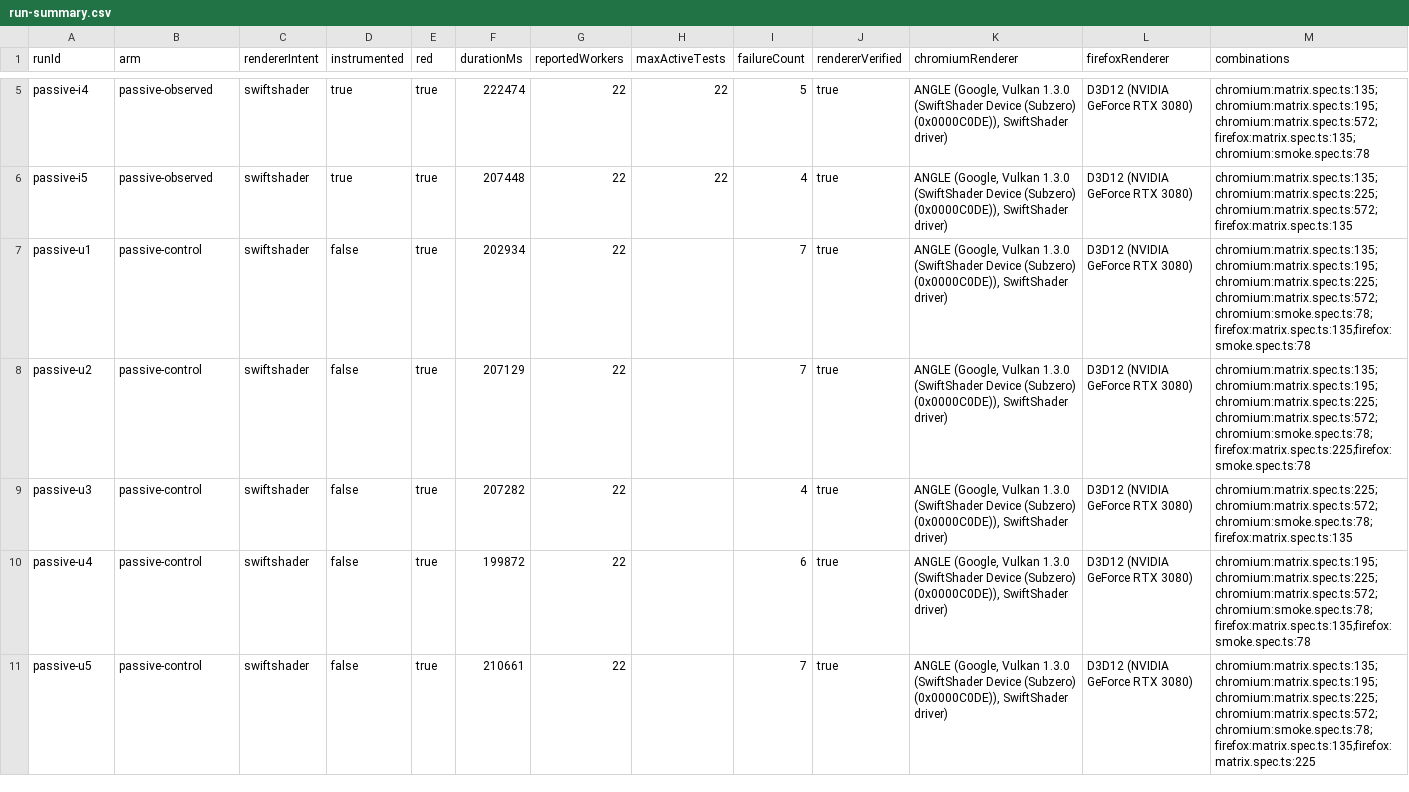
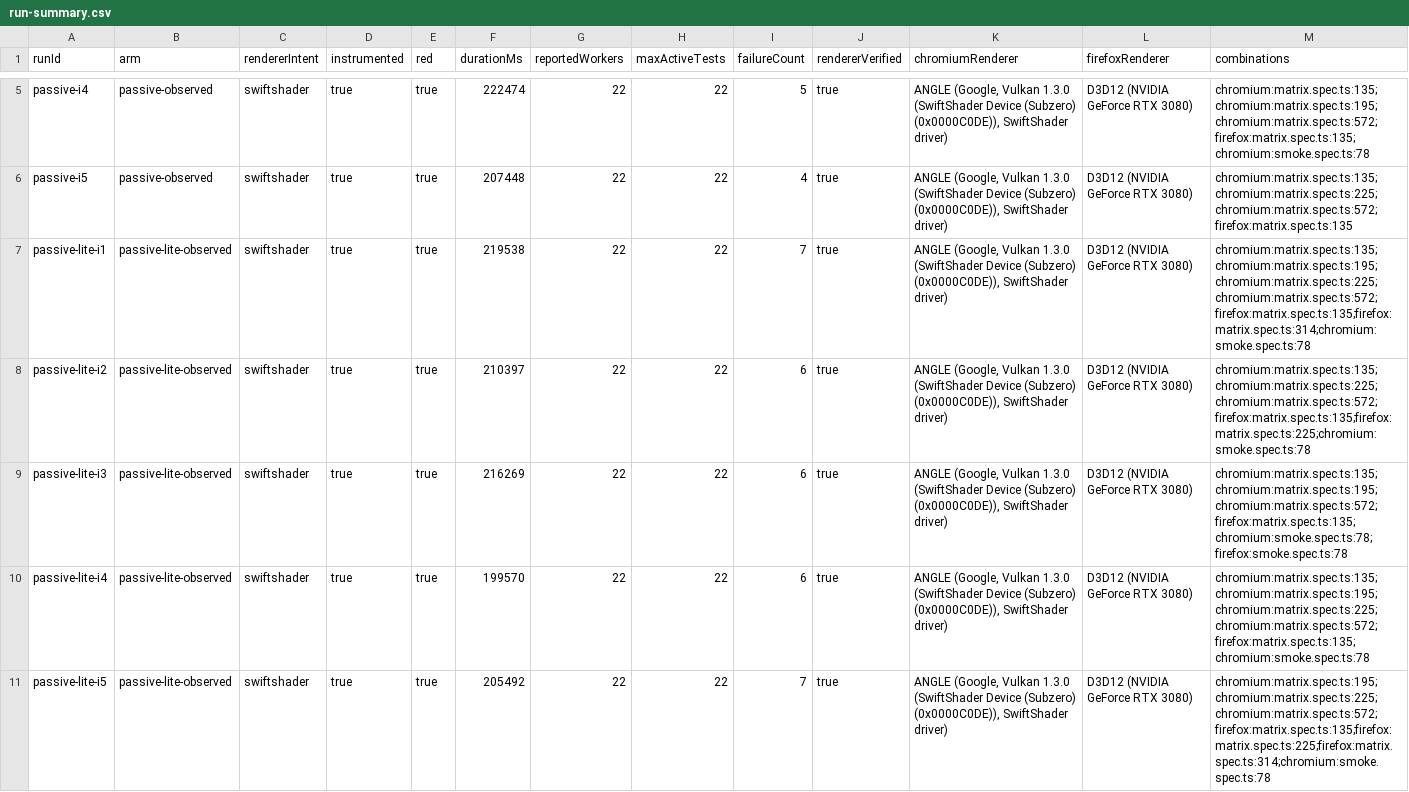
Before and after one commit to mohidmakhdoomi/nextjs-3d-force-graph-impl, a CSV file: experiments/63_e2e_worker_instability_observability/data/output/run-summary.csv, drawn as a sheet; only a part is shown, gaps mark what is left out; the shorter side is filled out with more unchanged rows; rows hold the shown columns only; the diff covers the shown part only; the diff names each change by its address in the sheet, - before the commit and + after, or states it on an @@ line.

```diff
--- a/experiments/63_e2e_worker_instability_observability/data/output/run-summary.csv
+++ b/experiments/63_e2e_worker_instability_observability/data/output/run-summary.csv
+row 7: passive-lite-i1 | passive-lite-observed | swiftshader | true | true | 219538 | 22 | 22 | 7 | true | ANGLE (Google, Vulkan 1.3.0 (SwiftShader Device (Subzero) (0x0000C0DE)), SwiftShader driver) | D3D12 (NVIDIA GeForce RTX 3080) | chromium:matrix.spec.ts:135;chromium:matrix.spec.ts:195;chromium:matrix.spec.ts:225;chromium:matrix.spec.ts:572;firefox:matrix.spec.ts:135;firefox:matrix.spec.ts:314;chromium:smoke.spec.ts:78
+row 8: passive-lite-i2 | passive-lite-observed | swiftshader | true | true | 210397 | 22 | 22 | 6 | true | ANGLE (Google, Vulkan 1.3.0 (SwiftShader Device (Subzero) (0x0000C0DE)), SwiftShader driver) | D3D12 (NVIDIA GeForce RTX 3080) | chromium:matrix.spec.ts:135;chromium:matrix.spec.ts:225;chromium:matrix.spec.ts:572;firefox:matrix.spec.ts:135;firefox:matrix.spec.ts:225;chromium:smoke.spec.ts:78
+row 9: passive-lite-i3 | passive-lite-observed | swiftshader | true | true | 216269 | 22 | 22 | 6 | true | ANGLE (Google, Vulkan 1.3.0 (SwiftShader Device (Subzero) (0x0000C0DE)), SwiftShader driver) | D3D12 (NVIDIA GeForce RTX 3080) | chromium:matrix.spec.ts:135;chromium:matrix.spec.ts:195;chromium:matrix.spec.ts:572;firefox:matrix.spec.ts:135;chromium:smoke.spec.ts:78;firefox:smoke.spec.ts:78
+row 10: passive-lite-i4 | passive-lite-observed | swiftshader | true | true | 199570 | 22 | 22 | 6 | true | ANGLE (Google, Vulkan 1.3.0 (SwiftShader Device (Subzero) (0x0000C0DE)), SwiftShader driver) | D3D12 (NVIDIA GeForce RTX 3080) | chromium:matrix.spec.ts:135;chromium:matrix.spec.ts:195;chromium:matrix.spec.ts:225;chromium:matrix.spec.ts:572;firefox:matrix.spec.ts:135;chromium:smoke.spec.ts:78
+row 11: passive-lite-i5 | passive-lite-observed | swiftshader | true | true | 205492 | 22 | 22 | 7 | true | ANGLE (Google, Vulkan 1.3.0 (SwiftShader Device (Subzero) (0x0000C0DE)), SwiftShader driver) | D3D12 (NVIDIA GeForce RTX 3080) | chromium:matrix.spec.ts:195;chromium:matrix.spec.ts:225;chromium:matrix.spec.ts:572;firefox:matrix.spec.ts:135;firefox:matrix.spec.ts:225;firefox:matrix.spec.ts:314;chromium:smoke.spec.ts:78
```
Also changed, not shown: 5 added rows elsewhere in this file, 13 other files.
